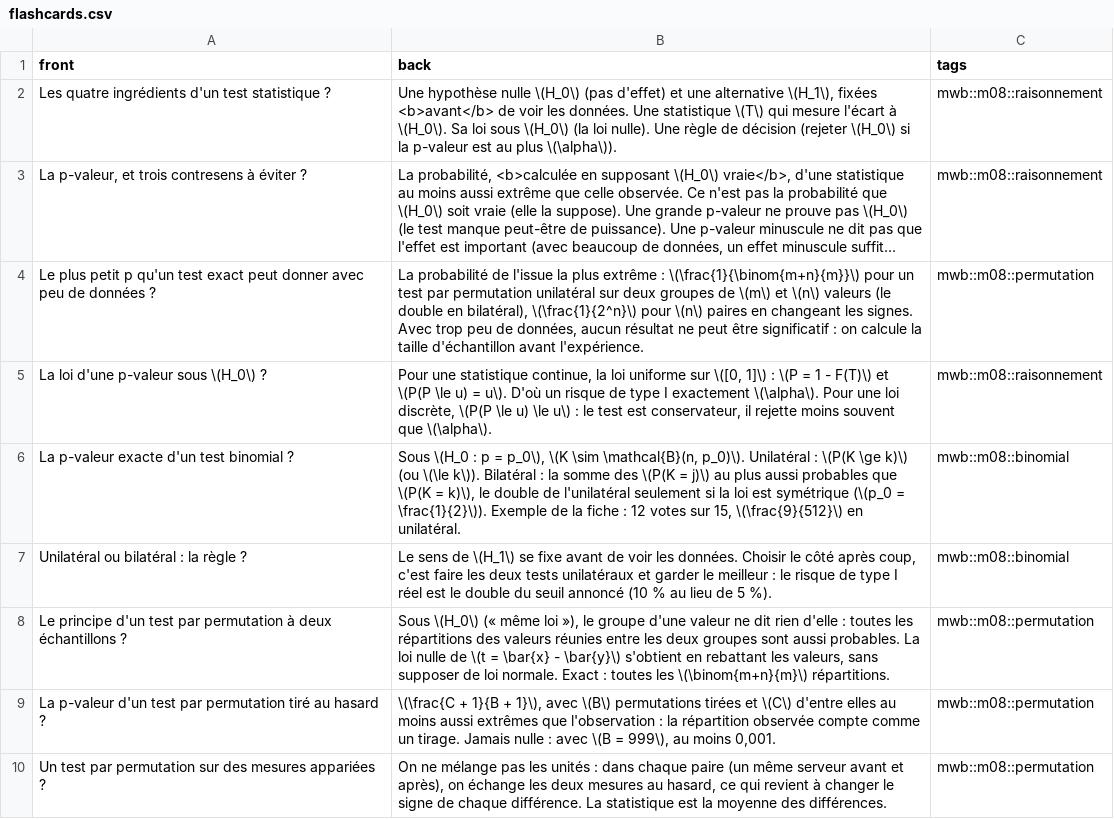
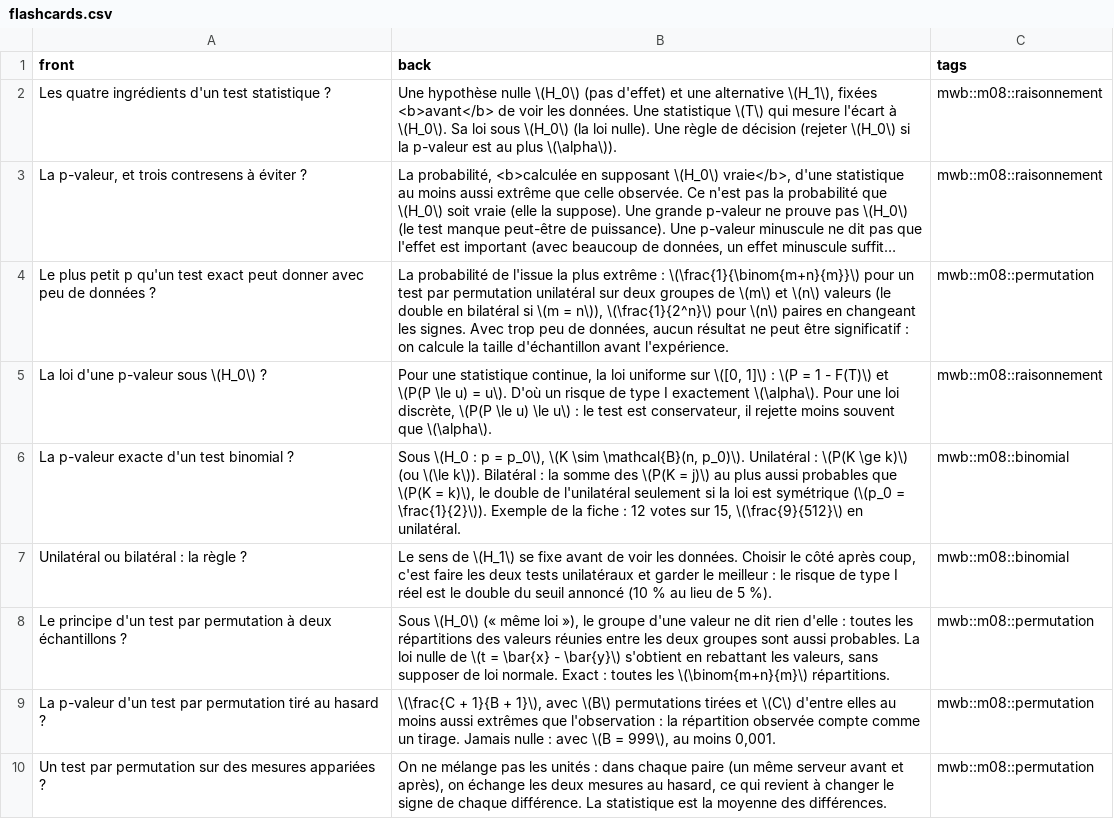
Before and after one commit to cemah2/workbookMaths, a CSV file: chapitres/m08_tests/flashcards.csv, drawn as a sheet; only a part is shown; long unchanged cells end in …; the diff names each change by its address in the sheet, - before the commit and + after, or states it on an @@ line.

```diff
--- a/chapitres/m08_tests/flashcards.csv
+++ b/chapitres/m08_tests/flashcards.csv
-B4 (back): …double en bilatéral), \(\frac{1}{2^n}\) pour…
+B4 (back): …double en bilatéral si \(m = n\)), \(\frac{1}{2^n}\) pour…
```
Also changed, not shown: 10 other files.
